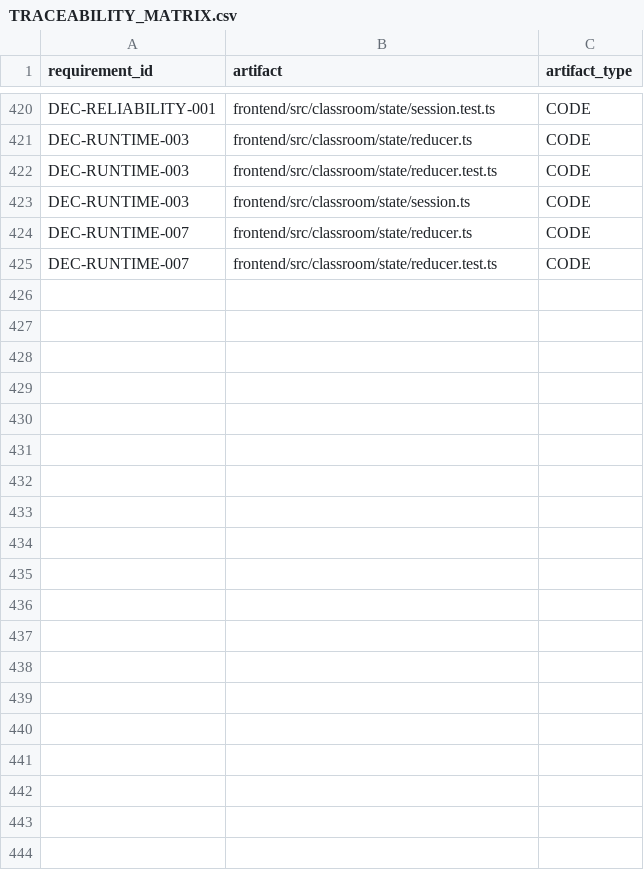
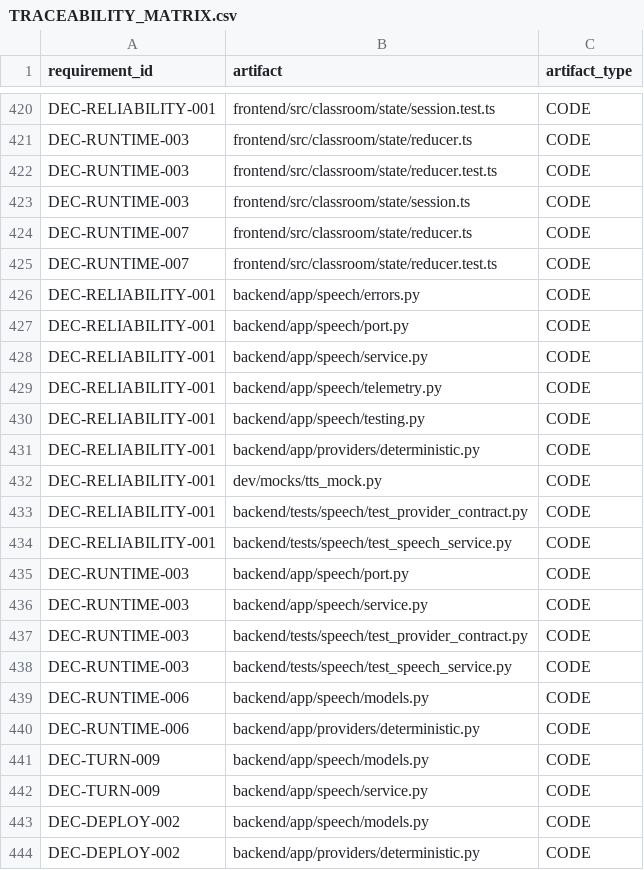
Before and after one commit to dnguyen24498/Mentora, a CSV file: governance/TRACEABILITY_MATRIX.csv, drawn as a sheet; only a part is shown, gaps mark what is left out.

Commit message:
feat(speech): provider-neutral neutral voice with deterministic mock (V0-012)
Add the teacher voice capability's provider-neutral core: a domain port in
app/speech/ plus the one deterministic local adapter V0 runs with in
app/providers/deterministic.py. DEC-TECH-007 (TTS/OmniVoice deployment and
GPU capacity) stays OPEN, so per ADR-P007 this ships the provider-neutral
interface and an explicitly approved temporary mock, reported as
neutral-deterministic@1.0.0 and never as a vendor provider.

- SpeechProvider (port.py) owns the universal transition contract so no
  adapter can skip it: admission control (capacity reserved before use),
  the end-to-end deadline (injected clock), cooperative cancellation,
  idempotent cancel ACKs, bounded retry, per-generation terminal verdicts,
  usage and the circuit breaker.
- SpeechService.speak never raises: COMPLETED / CANCELLED / FALLBACK. A
  refused voice routes once to the neutral voice, then to text with its
  semantic markers preserved (DEC-TURN-009, DEC-RUNTIME-006).
- Deterministic, dependency-free adapter (audio is a pure function of
  voice/language/text - sha256-seeded PCM frames); doubles as the
  deterministic mock and the dev-stack mock (dev/mocks/tts_mock.py).
- A generation is the idempotency key (DEC-RUNTIME-003); a timeout is
  SYNTHESIS_TIMEOUT and never blocks the lesson.
- The domain imports nothing outside itself and the stdlib; test_layering.py
  parses the import graph and enforces the boundary. Telemetry carries
  counts/identities only, never the spoken text.
- Tests: backend/tests/speech/ (37; full backend suite 463 passed).
- Docs/governance: architecture 13 + regenerated ARCHITECTURE_FULL,
  traceability rows, STATUS_BOARD, AGENTS.md, backend/README.md, task folder.

```diff
--- a/governance/TRACEABILITY_MATRIX.csv
+++ b/governance/TRACEABILITY_MATRIX.csv
@@ -425 +425,20 @@ DEC-RUNTIME-007,frontend/src/classroom/state/reducer.ts,CODE
 DEC-RUNTIME-007,frontend/src/classroom/state/reducer.test.ts,CODE
+DEC-RELIABILITY-001,backend/app/speech/errors.py,CODE
+DEC-RELIABILITY-001,backend/app/speech/port.py,CODE
+DEC-RELIABILITY-001,backend/app/speech/service.py,CODE
+DEC-RELIABILITY-001,backend/app/speech/telemetry.py,CODE
+DEC-RELIABILITY-001,backend/app/speech/testing.py,CODE
+DEC-RELIABILITY-001,backend/app/providers/deterministic.py,CODE
+DEC-RELIABILITY-001,dev/mocks/tts_mock.py,CODE
+DEC-RELIABILITY-001,backend/tests/speech/test_provider_contract.py,CODE
+DEC-RELIABILITY-001,backend/tests/speech/test_speech_service.py,CODE
+DEC-RUNTIME-003,backend/app/speech/port.py,CODE
+DEC-RUNTIME-003,backend/app/speech/service.py,CODE
+DEC-RUNTIME-003,backend/tests/speech/test_provider_contract.py,CODE
+DEC-RUNTIME-003,backend/tests/speech/test_speech_service.py,CODE
+DEC-RUNTIME-006,backend/app/speech/models.py,CODE
+DEC-RUNTIME-006,backend/app/providers/deterministic.py,CODE
+DEC-TURN-009,backend/app/speech/models.py,CODE
+DEC-TURN-009,backend/app/speech/service.py,CODE
+DEC-DEPLOY-002,backend/app/speech/models.py,CODE
+DEC-DEPLOY-002,backend/app/providers/deterministic.py,CODE
```
Also changed, not shown: tasks/STATUS_BOARD.csv, 23 other files.
